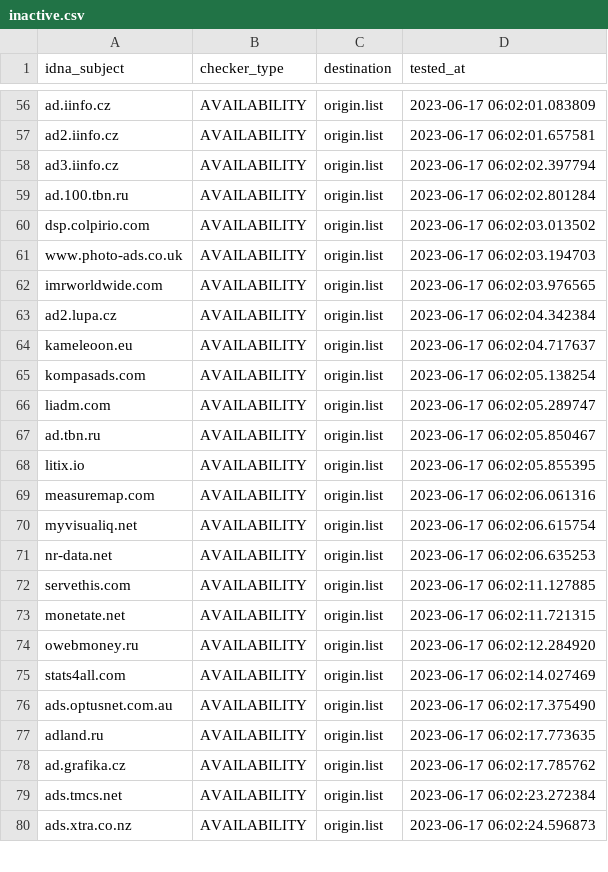
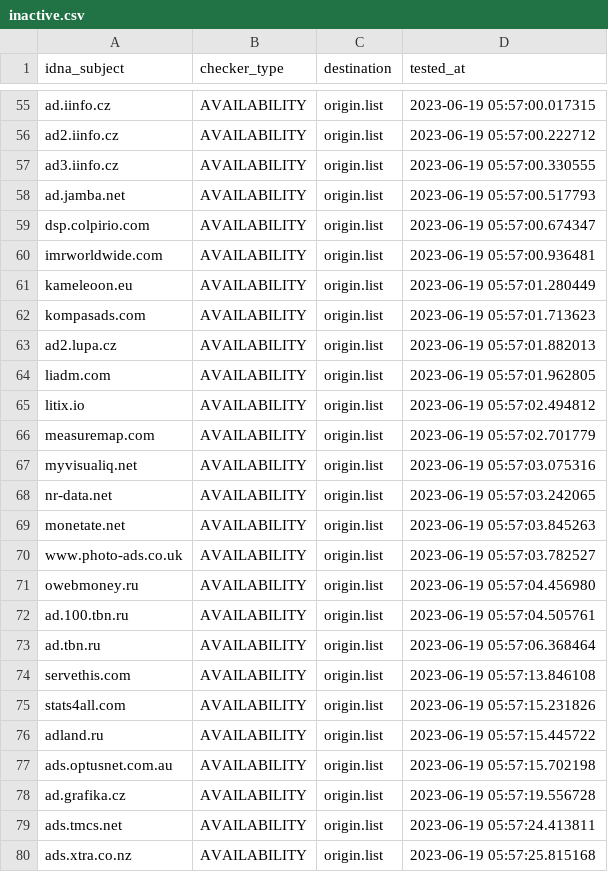
Before and after one commit to dead-hosts/hosts_web_yoyo.org, a CSV file: .pyfunceble/inactive.csv, drawn as a sheet; only a part is shown, gaps mark what is left out; removed rows and columns are numbered as before the commit, all else as after; the diff covers the shown part only; the diff names each change by its address in the sheet, - before the commit and + after, or states it on an @@ line.

```diff
--- a/.pyfunceble/inactive.csv
+++ b/.pyfunceble/inactive.csv
-D55 (tested_at): 2023-06-17 06:02:01.083809
+D55 (tested_at): 2023-06-19 05:57:00.017315
-D56 (tested_at): 2023-06-17 06:02:01.657581
+D56 (tested_at): 2023-06-19 05:57:00.222712
-D57 (tested_at): 2023-06-17 06:02:02.397794
+D57 (tested_at): 2023-06-19 05:57:00.330555
-A58 (idna_subject): ad.100.tbn.ru
+A58 (idna_subject): ad.jamba.net
-D58 (tested_at): 2023-06-17 06:02:02.801284
+D58 (tested_at): 2023-06-19 05:57:00.517793
-D59 (tested_at): 2023-06-17 06:02:03.013502
+D59 (tested_at): 2023-06-19 05:57:00.674347
-row 61: www.photo-ads.co.uk | AVAILABILITY | origin.list | 2023-06-17 06:02:03.194703
-D60 (tested_at): 2023-06-17 06:02:03.976565
+D60 (tested_at): 2023-06-19 05:57:00.936481
-row 63: ad2.lupa.cz | AVAILABILITY | origin.list | 2023-06-17 06:02:04.342384
-D61 (tested_at): 2023-06-17 06:02:04.717637
+D61 (tested_at): 2023-06-19 05:57:01.280449
-D62 (tested_at): 2023-06-17 06:02:05.138254
+D62 (tested_at): 2023-06-19 05:57:01.713623
+row 63: ad2.lupa.cz | AVAILABILITY | origin.list | 2023-06-19 05:57:01.882013
-D64 (tested_at): 2023-06-17 06:02:05.289747
+D64 (tested_at): 2023-06-19 05:57:01.962805
-row 67: ad.tbn.ru | AVAILABILITY | origin.list | 2023-06-17 06:02:05.850467
-D65 (tested_at): 2023-06-17 06:02:05.855395
+D65 (tested_at): 2023-06-19 05:57:02.494812
-D66 (tested_at): 2023-06-17 06:02:06.061316
+D66 (tested_at): 2023-06-19 05:57:02.701779
-D67 (tested_at): 2023-06-17 06:02:06.615754
+D67 (tested_at): 2023-06-19 05:57:03.075316
-D68 (tested_at): 2023-06-17 06:02:06.635253
+D68 (tested_at): 2023-06-19 05:57:03.242065
-row 72: servethis.com | AVAILABILITY | origin.list | 2023-06-17 06:02:11.127885
-D69 (tested_at): 2023-06-17 06:02:11.721315
+D69 (tested_at): 2023-06-19 05:57:03.845263
+row 70: www.photo-ads.co.uk | AVAILABILITY | origin.list | 2023-06-19 05:57:03.782527
-D71 (tested_at): 2023-06-17 06:02:12.284920
+D71 (tested_at): 2023-06-19 05:57:04.456980
+row 72: ad.100.tbn.ru | AVAILABILITY | origin.list | 2023-06-19 05:57:04.505761
+row 73: ad.tbn.ru | AVAILABILITY | origin.list | 2023-06-19 05:57:06.368464
+row 74: servethis.com | AVAILABILITY | origin.list | 2023-06-19 05:57:13.846108
-D75 (tested_at): 2023-06-17 06:02:14.027469
+D75 (tested_at): 2023-06-19 05:57:15.231826
-row 76: ads.optusnet.com.au | AVAILABILITY | origin.list | 2023-06-17 06:02:17.375490
-D76 (tested_at): 2023-06-17 06:02:17.773635
+D76 (tested_at): 2023-06-19 05:57:15.445722
+row 77: ads.optusnet.com.au | AVAILABILITY | origin.list | 2023-06-19 05:57:15.702198
-D78 (tested_at): 2023-06-17 06:02:17.785762
+D78 (tested_at): 2023-06-19 05:57:19.556728
-D79 (tested_at): 2023-06-17 06:02:23.272384
+D79 (tested_at): 2023-06-19 05:57:24.413811
-D80 (tested_at): 2023-06-17 06:02:24.596873
+D80 (tested_at): 2023-06-19 05:57:25.815168
```
Also changed, not shown: 6 added rows, 7 removed rows and 52 edited cells elsewhere in this file, 15 other files.
